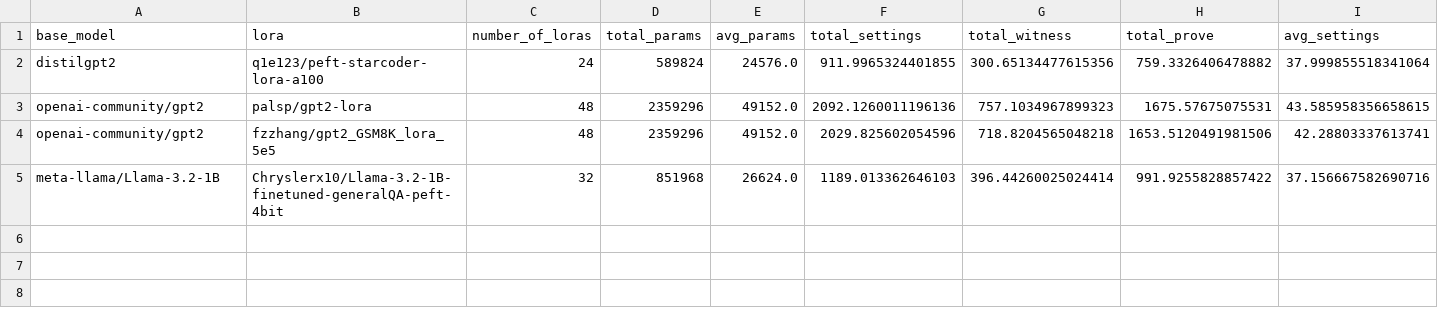
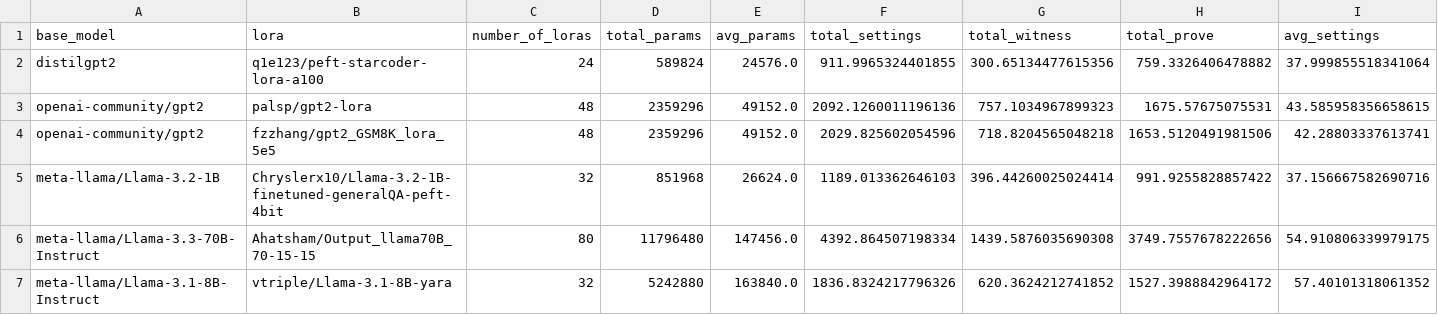
Before and after one commit to bagel-org/ZKLoRA, a CSV file: proof_metrics.csv, drawn as a sheet; only a part is shown; rows hold the shown columns only; the diff names each change by its address in the sheet, - before the commit and + after, or states it on an @@ line.

Commit message:
tested Llama-3.1-8B-Instruct

```diff
--- a/proof_metrics.csv
+++ b/proof_metrics.csv
+row 6: meta-llama/Llama-3.3-70B-Instruct | Ahatsham/Output_llama70B_70-15-15 | 80 | 11796480 | 147456.0 | 4392.864507198334 | 1439.5876035690308 | 3749.7557678222656 | 54.910806339979175
+row 7: meta-llama/Llama-3.1-8B-Instruct | vtriple/Llama-3.1-8B-yara | 32 | 5242880 | 163840.0 | 1836.8324217796326 | 620.3624212741852 | 1527.3988842964172 | 57.40101318061352
```
Also changed, not shown: 1 other file.
